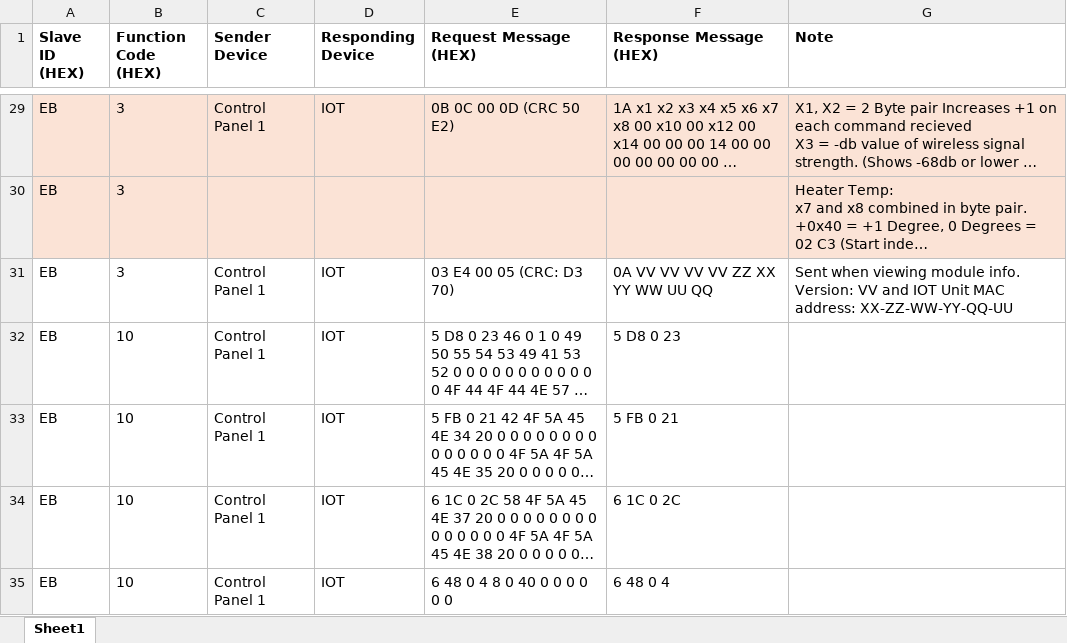
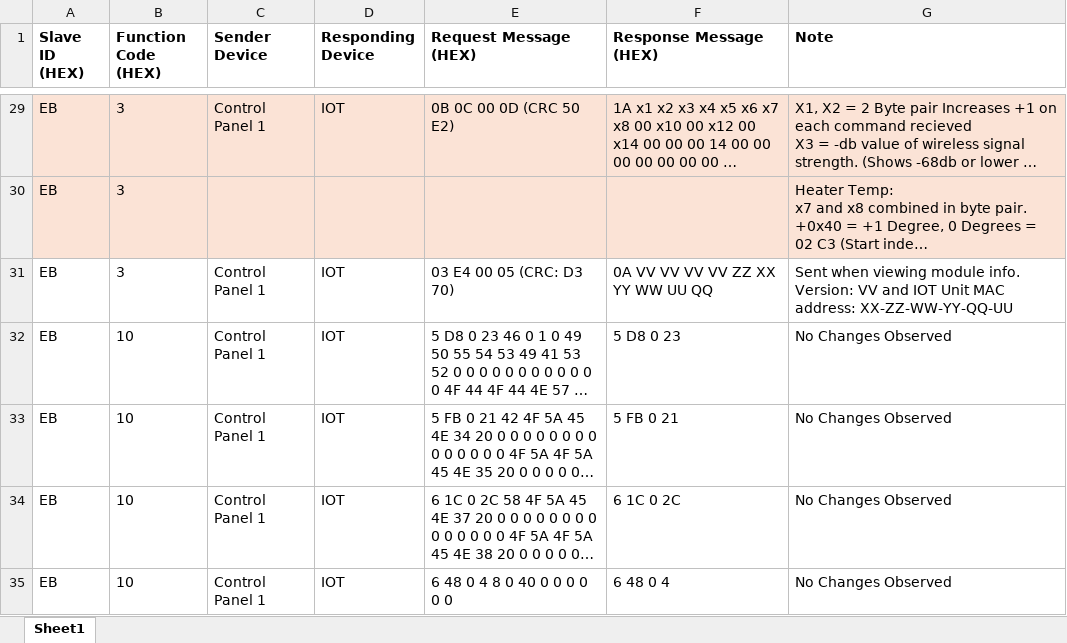
Before and after one commit to mrhteriyaki/magiqtouch-modbus-esp32, an Excel workbook: Modbus Codes.xlsx, sheet Sheet1, drawn as a sheet; only a part is shown, gaps mark what is left out; long unchanged cells end in …; values as stored, in another font and other column widths than the file's, no borders; the diff covers the shown part only; the diff names each change by its address in the sheet, - before the commit and + after, or states it on an @@ line.

```diff
--- a/Modbus Codes.xlsx (sheet Sheet1)
+++ b/Modbus Codes.xlsx (sheet Sheet1)
-G32:G35 (Note): (empty)
+G32:G35 (Note): No Changes Observed
```
Also changed, not shown: 7 edited cells elsewhere in this sheet, 3 other files.
